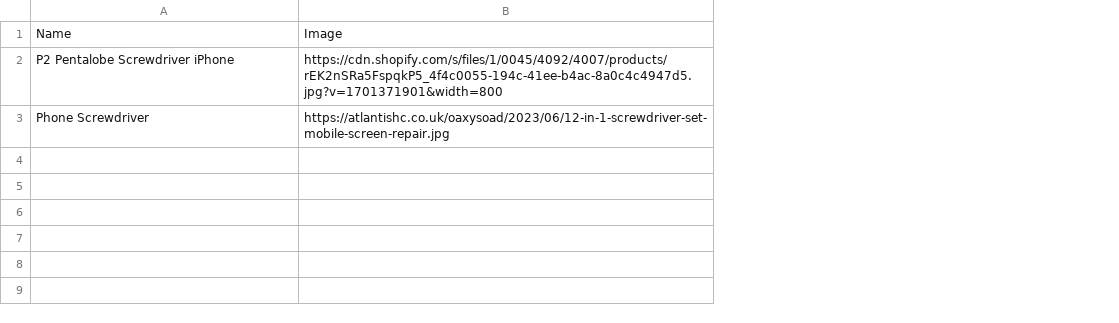
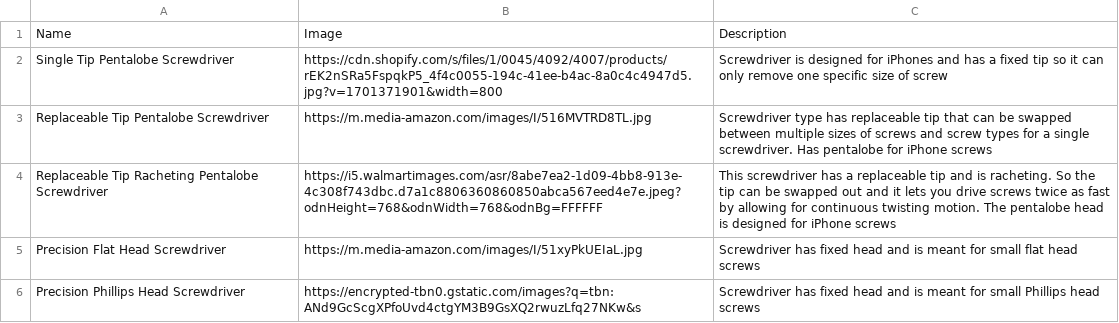
Before and after one commit to c-mawn/diy_pro, a CSV file: diy_pro_website/resources/tools.csv, drawn as a sheet; removed rows and columns are numbered as before the commit, all else as after; the diff names each change by its address in the sheet, - before the commit and + after, or states it on an @@ line.

Commit message:
update closest matches ui with descriptions

```diff
--- a/diy_pro_website/resources/tools.csv
+++ b/diy_pro_website/resources/tools.csv
+column C, rows 1-2: Description | Screwdriver is designed for iPhones and has a fixed tip so it can only remove one specific size of screw
-A2: P2 Pentalobe Screwdriver iPhone
+A2: Single Tip Pentalobe Screwdriver
-row 3: Phone Screwdriver | https://atlantishc.co.uk/oaxysoad/2023/06/12-in-1-screwdriver-set-mobile-screen-repair.jpg
+row 3: Replaceable Tip Pentalobe Screwdriver | https://m.media-amazon.com/images/I/516MVTRD8TL.jpg | Screwdriver type has replaceable tip that can be swapped between multiple sizes of screws and screw types for a single screwdriver. Has pentalobe for iPhone screws
+row 4: Replaceable Tip Racheting Pentalobe Screwdriver | https://i5.walmartimages.com/asr/8abe7ea2-1d09-4bb8-913e-4c308f743dbc.d7a1c8806360860850abca567eed4e7e.jpeg?odnHeight=768&odnWidth=768&odnBg=FFFFFF | This screwdriver has a replaceable tip and is racheting. So the tip can be swapped out and it lets you drive screws twice as fast by allowing for continuous twisting motion. The pentalobe head is designed for iPhone screws
+row 5: Precision Flat Head Screwdriver | https://m.media-amazon.com/images/I/51xyPkUEIaL.jpg | Screwdriver has fixed head and is meant for small flat head screws
+row 6: Precision Phillips Head Screwdriver | https://encrypted-tbn0.gstatic.com/images?q=tbn:ANd9GcScgXPfoUvd4ctgYM3B9GsXQ2rwuzLfq27NKw&s | Screwdriver has fixed head and is meant for small Phillips head screws
```
Also changed, not shown: 1 other file.
